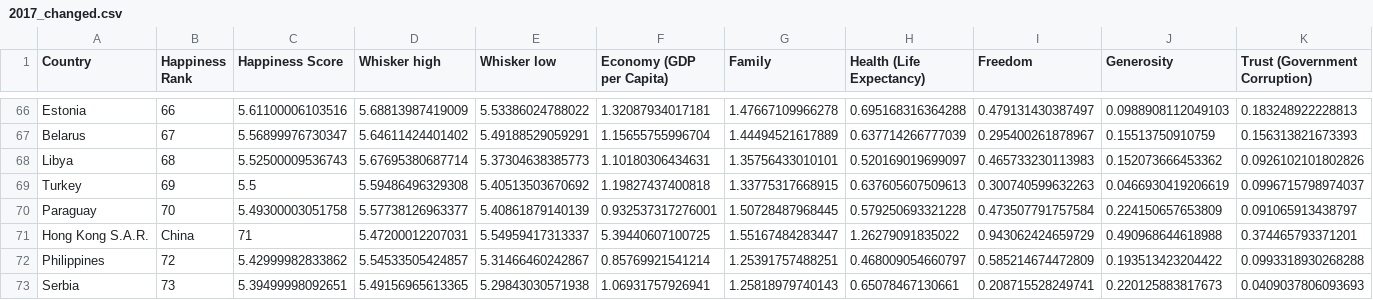
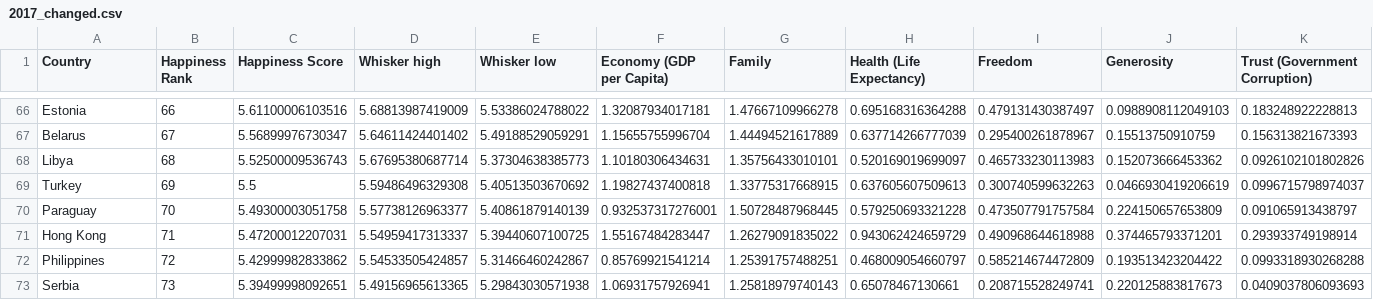
Before and after one commit to nejclu/APPR-2018-19, a CSV file: podatki/2017_changed.csv, drawn as a sheet; only a part is shown, gaps mark what is left out; removed rows and columns are numbered as before the commit, all else as after; rows hold the shown columns only; the diff names each change by its address in the sheet, - before the commit and + after, or states it on an @@ line.

Commit message:
Popravljeno ime, da se ujema z ostalimi tabelami. Spremenjen rank držav

```diff
--- a/podatki/2017_changed.csv
+++ b/podatki/2017_changed.csv
-row 71: Hong Kong S.A.R. | China | 71 | 5.47200012207031 | 5.54959417313337 | 5.39440607100725 | 1.55167484283447 | 1.26279091835022 | 0.943062424659729 | 0.490968644618988 | 0.374465793371201
+row 71: Hong Kong | 71 | 5.47200012207031 | 5.54959417313337 | 5.39440607100725 | 1.55167484283447 | 1.26279091835022 | 0.943062424659729 | 0.490968644618988 | 0.374465793371201 | 0.293933749198914
```
Also changed, not shown: 1 other file.
